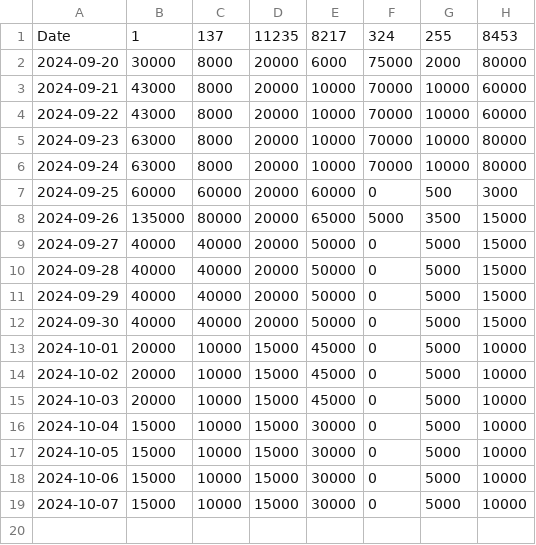
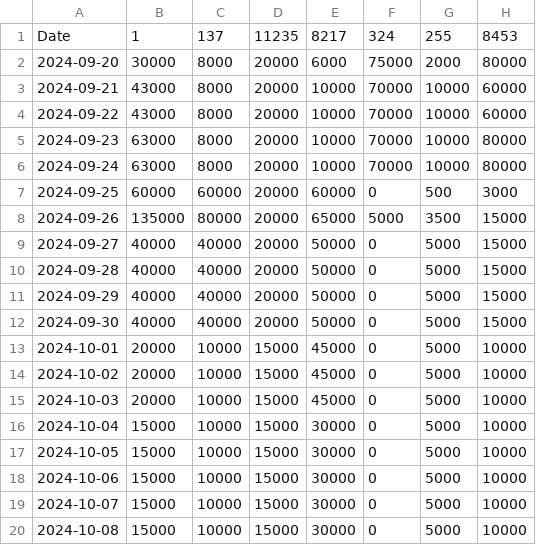
Before and after one commit to kgen-protocol/static_values, a CSV file: uaw_cap_limit_data_per_chain.csv, drawn as a sheet.

Commit message:
Update uaw_cap_limit_data_per_chain.csv
Added for 8-Oct-2024

```diff
--- a/uaw_cap_limit_data_per_chain.csv
+++ b/uaw_cap_limit_data_per_chain.csv
@@ -19 +19,2 @@ Date,1,137,11235,8217,324,255,8453
 2024-10-07,15000,10000,15000,30000,0,5000,10000
+2024-10-08,15000,10000,15000,30000,0,5000,10000
```
